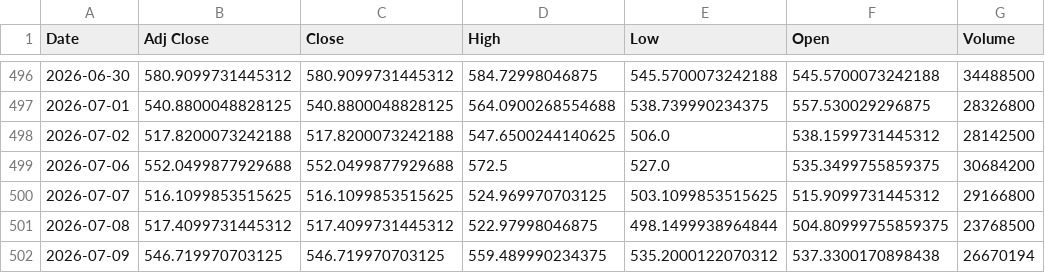
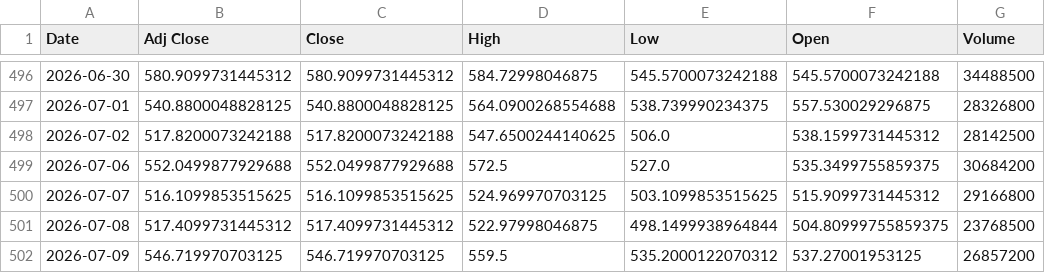
Before and after one commit to Russell3482/Momentum-Trading-Board, a CSV file: data/prices/AMD.csv, drawn as a sheet; only a part is shown, gaps mark what is left out.

```diff
--- a/data/prices/AMD.csv
+++ b/data/prices/AMD.csv
@@ -501,2 +501,2 @@ Date,Adj Close,Close,High,Low,Open,Volume
 2026-07-08,517.4099731445312,517.4099731445312,522.97998046875,498.1499938964844,504.80999755859375,23768500
-2026-07-09,546.719970703125,546.719970703125,559.489990234375,535.2000122070312,537.3300170898438,26670194
+2026-07-09,546.719970703125,546.719970703125,559.5,535.2000122070312,537.27001953125,26857200
```
Also changed, not shown: data/prices/LABU.csv, data/prices/NVDA.csv, 19 other files.
